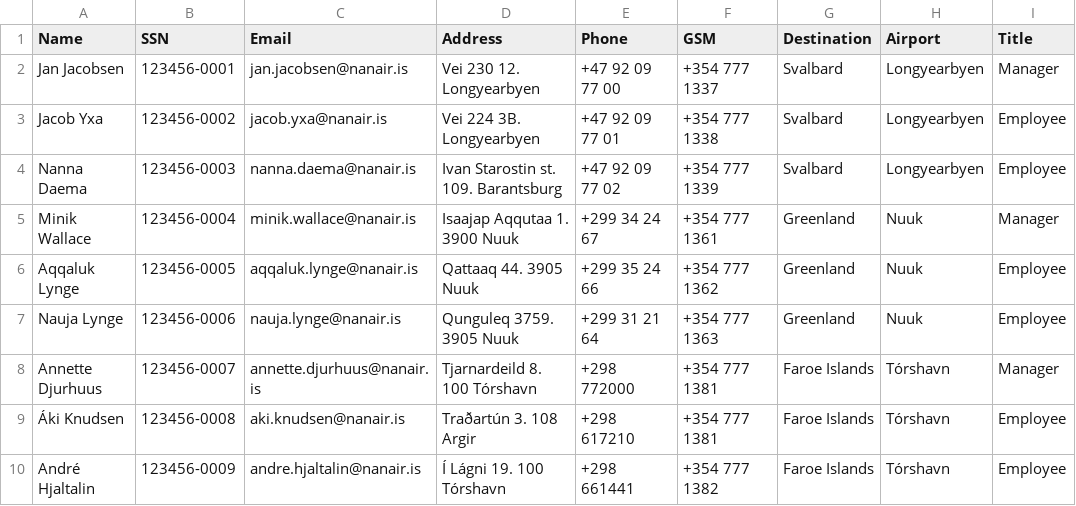
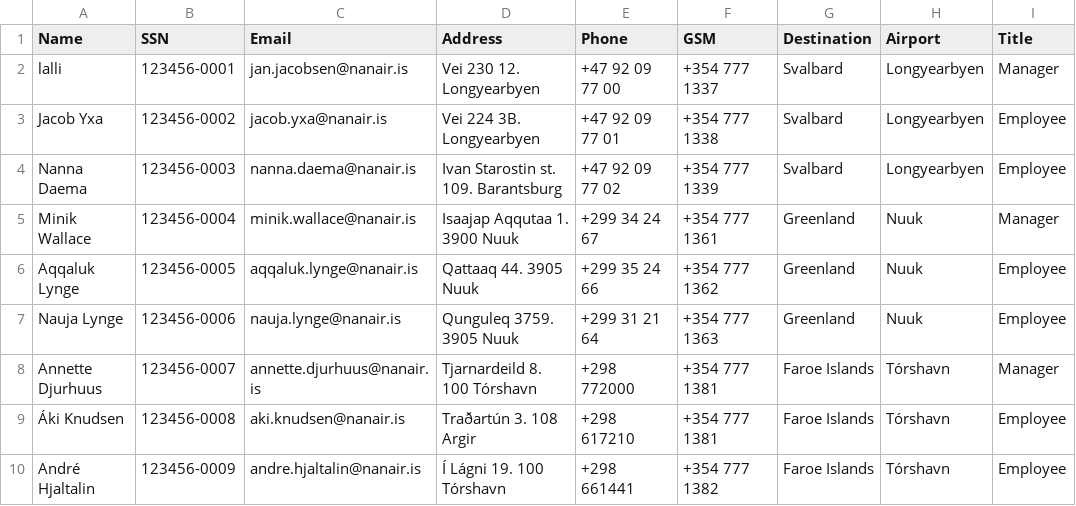
Before and after one commit to saraatla/VLN1-H25, a CSV file: csv/Employees.csv, drawn as a sheet.

```diff
--- a/csv/Employees.csv
+++ b/csv/Employees.csv
@@ -1,3 +1,3 @@
 Name,SSN,Email,Address,Phone,GSM,Destination,Airport,Title
-Jan Jacobsen,123456-0001,jan.jacobsen@nanair.is,Vei 230 12. Longyearbyen,+47 92 09 77 00,+354 777 1337,Svalbard,Longyearbyen,Manager
+lalli,123456-0001,jan.jacobsen@nanair.is,Vei 230 12. Longyearbyen,+47 92 09 77 00,+354 777 1337,Svalbard,Longyearbyen,Manager
 Jacob Yxa,123456-0002,jacob.yxa@nanair.is,Vei 224 3B. Longyearbyen,+47 92 09 77 01,+354 777 1338,Svalbard,Longyearbyen,Employee
```
Also changed, not shown: csv/Contractors.csv, 2 other files.
